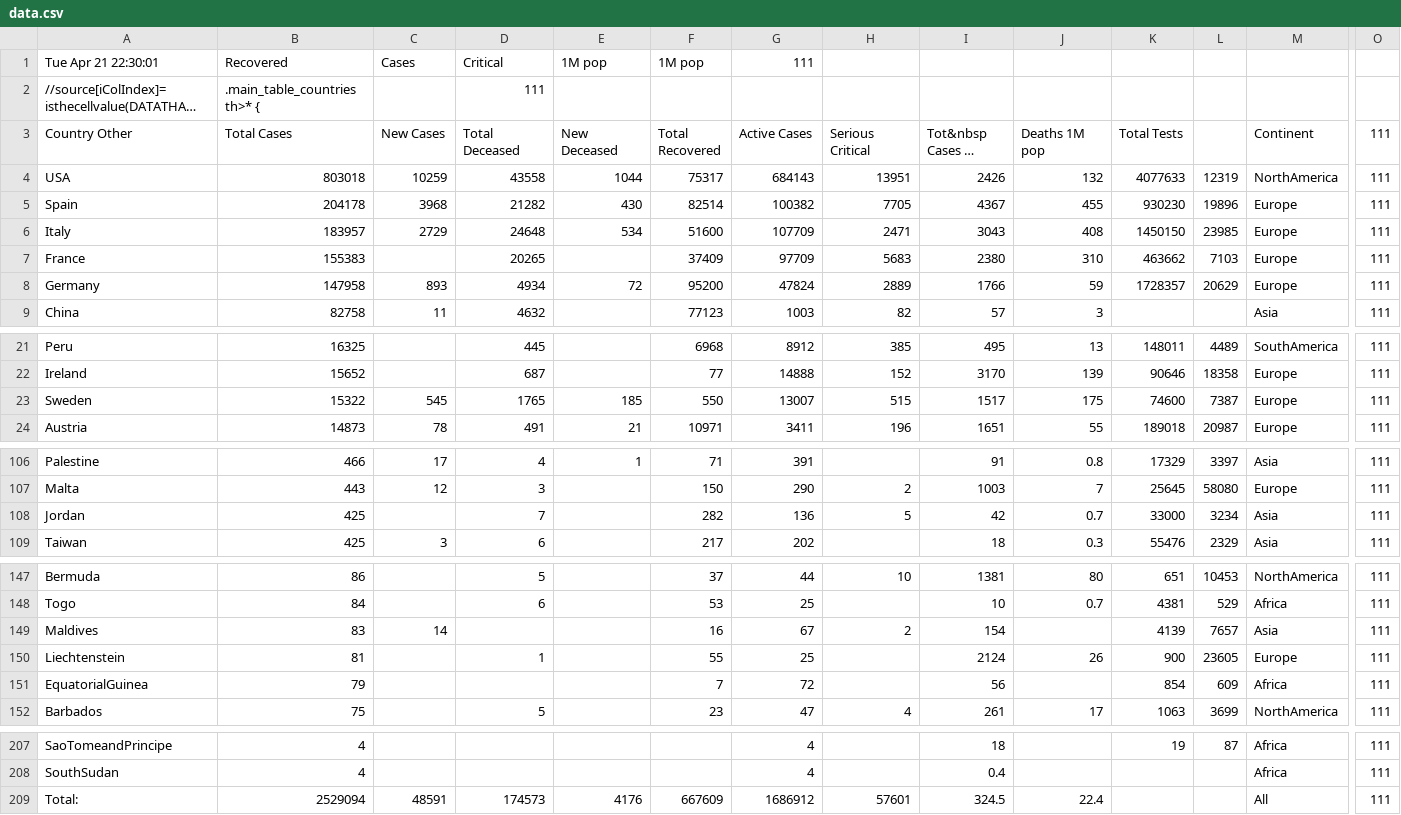
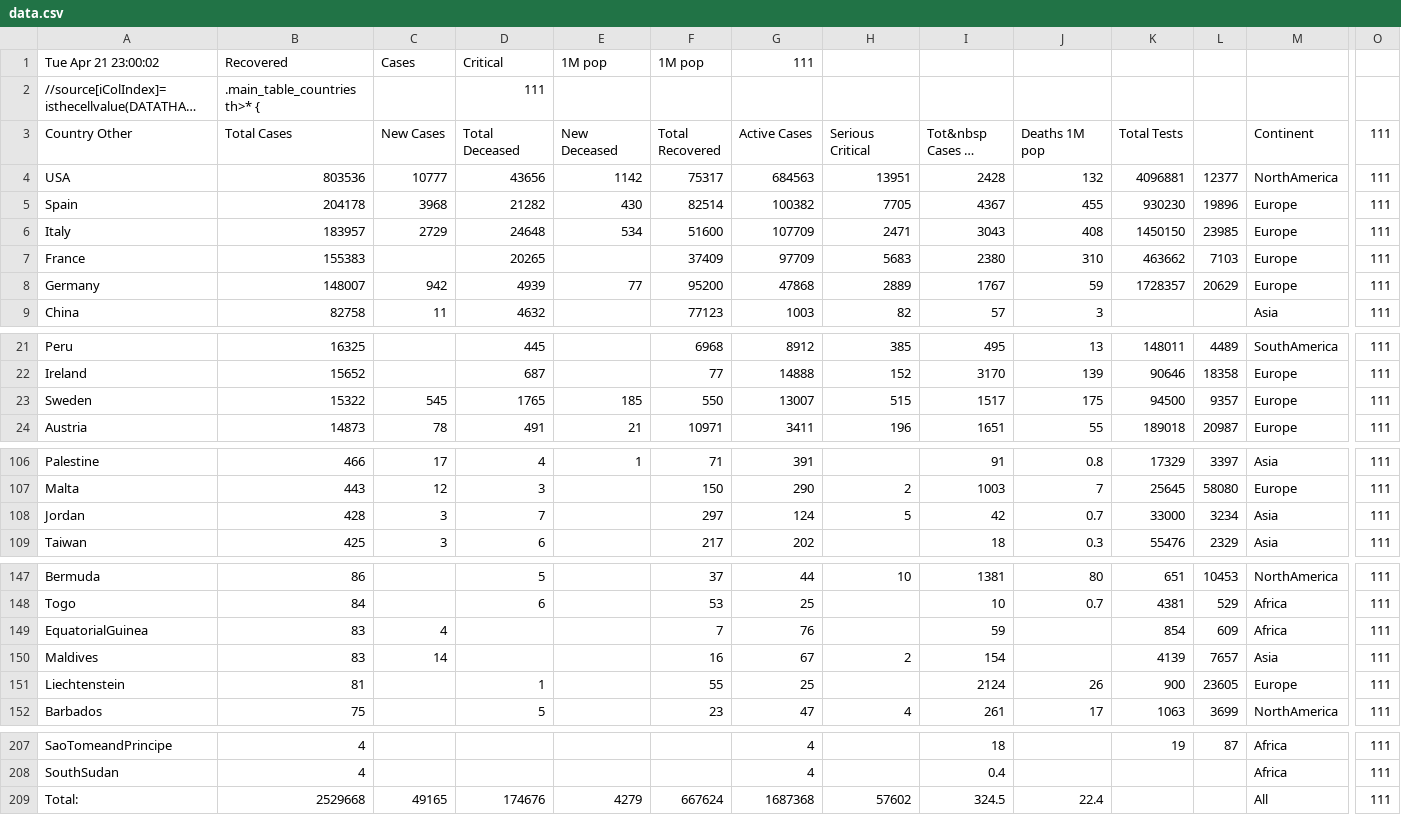
Before and after one commit to hemantaduwarah1/data, a CSV file: data.csv, drawn as a sheet; only a part is shown, gaps mark what is left out; long unchanged cells end in …; removed rows and columns are numbered as before the commit, all else as after; rows hold the shown columns only; the diff covers the shown part only; the diff names each change by its address in the sheet, - before the commit and + after, or states it on an @@ line.

Commit message:
update

```diff
--- a/data.csv
+++ b/data.csv
-A1 (Country Other): Tue Apr 21 22:30:01
+A1 (Country Other): Tue Apr 21 23:00:02
-B4 (Total Cases): 803018
+B4 (Total Cases): 803536
-C4 (New Cases): 10259
+C4 (New Cases): 10777
-D4 (Total Deceased): 43558
+D4 (Total Deceased): 43656
-E4 (New Deceased): 1044
+E4 (New Deceased): 1142
-G4 (Active Cases): 684143
+G4 (Active Cases): 684563
-I4 (Tot&nbsp Cases 1M pop): 2426
+I4 (Tot&nbsp Cases 1M pop): 2428
-K4 (Total Tests): 4077633
+K4 (Total Tests): 4096881
-L4: 12319
+L4: 12377
-B8 (Total Cases): 147958
+B8 (Total Cases): 148007
-C8 (New Cases): 893
+C8 (New Cases): 942
-D8 (Total Deceased): 4934
+D8 (Total Deceased): 4939
-E8 (New Deceased): 72
+E8 (New Deceased): 77
-G8 (Active Cases): 47824
+G8 (Active Cases): 47868
-I8 (Tot&nbsp Cases 1M pop): 1766
+I8 (Tot&nbsp Cases 1M pop): 1767
-K23 (Total Tests): 74600
+K23 (Total Tests): 94500
-L23: 7387
+L23: 9357
-B108 (Total Cases): 425
+B108 (Total Cases): 428
-C108 (New Cases): (empty)
+C108 (New Cases): 3
-F108 (Total Recovered): 282
+F108 (Total Recovered): 297
-G108 (Active Cases): 136
+G108 (Active Cases): 124
+row 149: EquatorialGuinea | 83 | 4 |  |  | 7 | 76 |  | 59 |  | 854 | 609 | Africa | 111
-row 151: EquatorialGuinea | 79 |  |  |  | 7 | 72 |  | 56 |  | 854 | 609 | Africa | 111
-B209 (Total Cases): 2529094
+B209 (Total Cases): 2529668
-C209 (New Cases): 48591
+C209 (New Cases): 49165
-D209 (Total Deceased): 174573
+D209 (Total Deceased): 174676
-E209 (New Deceased): 4176
+E209 (New Deceased): 4279
-F209 (Total Recovered): 667609
+F209 (Total Recovered): 667624
-G209 (Active Cases): 1686912
+G209 (Active Cases): 1687368
-H209 (Serious Critical): 57601
+H209 (Serious Critical): 57602
```
Also changed, not shown: 1 edited cell elsewhere in this file.
